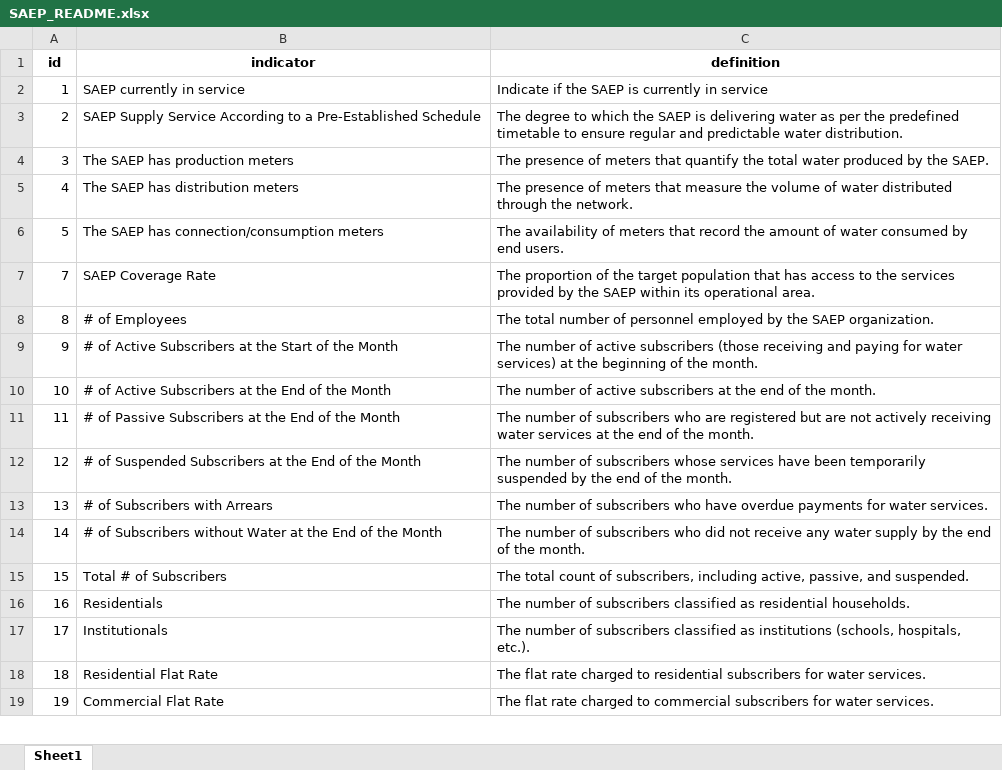
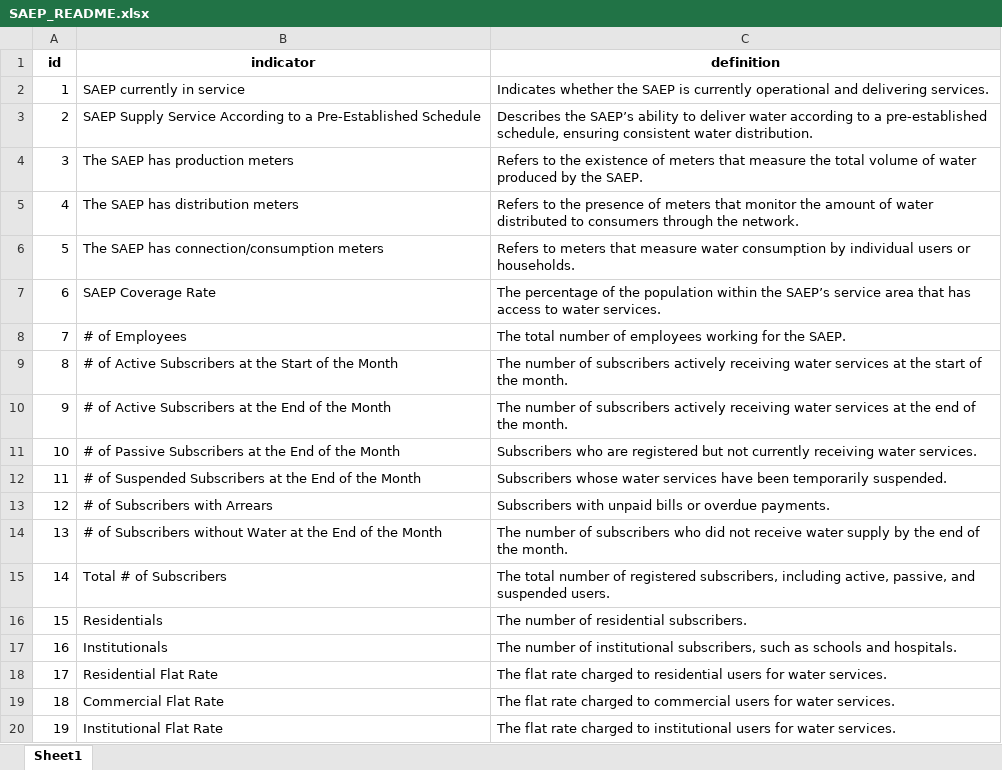
Before and after one commit to AD0791/Hanwash.mwater.dev, an Excel workbook: EDA/SAEP_README.xlsx, sheet Sheet1, drawn as a sheet; only a part is shown; values as stored, in another font and other column widths than the file's, no borders; addresses are those after the commit; the diff covers the shown part only; the diff names each change by its address in the sheet, - before the commit and + after, or states it on an @@ line.

Commit message:
new saep readme

```diff
--- a/EDA/SAEP_README.xlsx (sheet Sheet1)
+++ b/EDA/SAEP_README.xlsx (sheet Sheet1)
-C2 (definition): Indicate if the SAEP is currently in service
+C2 (definition): Indicates whether the SAEP is currently operational and delivering services.
-C3 (definition): The degree to which the SAEP is delivering water as per the predefined timetable to ensure regular and predictable water distribution.
+C3 (definition): Describes the SAEP’s ability to deliver water according to a pre-established schedule, ensuring consistent water distribution.
-C4 (definition): The presence of meters that quantify the total water produced…
+C4 (definition): Refers to the existence of meters that measure the total volume of water produced…
-C5 (definition): The presence of meters that measure the volume of water distributed through the…
+C5 (definition): Refers to the presence of meters that monitor the amount of water distributed to consumers through the…
-C6 (definition): The availability of meters that record the amount of water consumed by end users.
+C6 (definition): Refers to meters that measure water consumption by individual users or households.
+row 7: 6 | SAEP Coverage Rate | The percentage of the population within the SAEP’s service area that has access to water services.
-B8 (indicator): SAEP Coverage Rate
+B8 (indicator): # of Employees
-C8 (definition): The proportion of the target population that has access to the services provided by the SAEP within its operational area.
+C8 (definition): The total number of employees working for the SAEP.
-B9 (indicator): # of Employees
+B9 (indicator): # of Active Subscribers at the Start of the Month
-C9 (definition): The total number of personnel employed by the SAEP organization.
+C9 (definition): The number of subscribers actively receiving water services at the start of the month.
-B10 (indicator): …at the Start of the…
+B10 (indicator): …at the End of the…
-C10 (definition): …number of active subscribers (those receiving and paying for water services) at the beginning of the…
+C10 (definition): …number of subscribers actively receiving water services at the end of the…
-B11 (indicator): # of Active Subscribers at…
+B11 (indicator): # of Passive Subscribers at…
-C11 (definition): The number of active subscribers at the end of the month.
+C11 (definition): Subscribers who are registered but not currently receiving water services.
-B12 (indicator): # of Passive Subscribers at…
+B12 (indicator): # of Suspended Subscribers at…
-C12 (definition): The number of subscribers who are registered but are not actively receiving water services at the end of the month.
+C12 (definition): Subscribers whose water services have been temporarily suspended.
-B13 (indicator): # of Suspended Subscribers at the End of the Month
+B13 (indicator): # of Subscribers with Arrears
-C13 (definition): The number of subscribers whose services have been temporarily suspended by the end of the month.
+C13 (definition): Subscribers with unpaid bills or overdue payments.
-B14 (indicator): # of Subscribers with Arrears
+B14 (indicator): # of Subscribers without Water at the End of the Month
-C14 (definition): …subscribers who have overdue payments for water services.
+C14 (definition): …subscribers who did not receive water supply by the end of the month.
-B15 (indicator): # of Subscribers without Water at the End of the Month
+B15 (indicator): Total # of Subscribers
-C15 (definition): The number of subscribers who did not receive any water supply by the end of the month.
+C15 (definition): The total number of registered subscribers, including active, passive, and suspended users.
-B16 (indicator): Total # of Subscribers
+B16 (indicator): Residentials
-C16 (definition): The total count of subscribers, including active, passive, and suspended.
+C16 (definition): The number of residential subscribers.
-B17 (indicator): Residentials
+B17 (indicator): Institutionals
-C17 (definition): …number of subscribers classified as residential households.
+C17 (definition): …number of institutional subscribers, such as schools and hospitals.
-B18 (indicator): Institutionals
+B18 (indicator): Residential Flat Rate
-C18 (definition): The number of subscribers classified as institutions (schools, hospitals, etc.).
+C18 (definition): The flat rate charged to residential users for water services.
-B19 (indicator): Residential Flat Rate
+B19 (indicator): Commercial Flat Rate
-C19 (definition): …charged to residential subscribers for water…
+C19 (definition): …charged to commercial users for water…
-B20 (indicator): Commercial Flat Rate
+B20 (indicator): Institutional Flat Rate
-C20 (definition): …charged to commercial subscribers for water…
+C20 (definition): …charged to institutional users for water…
```
Also changed, not shown: 2 added rows, 3 removed rows and 54 edited cells elsewhere in this sheet, 1 other file.
